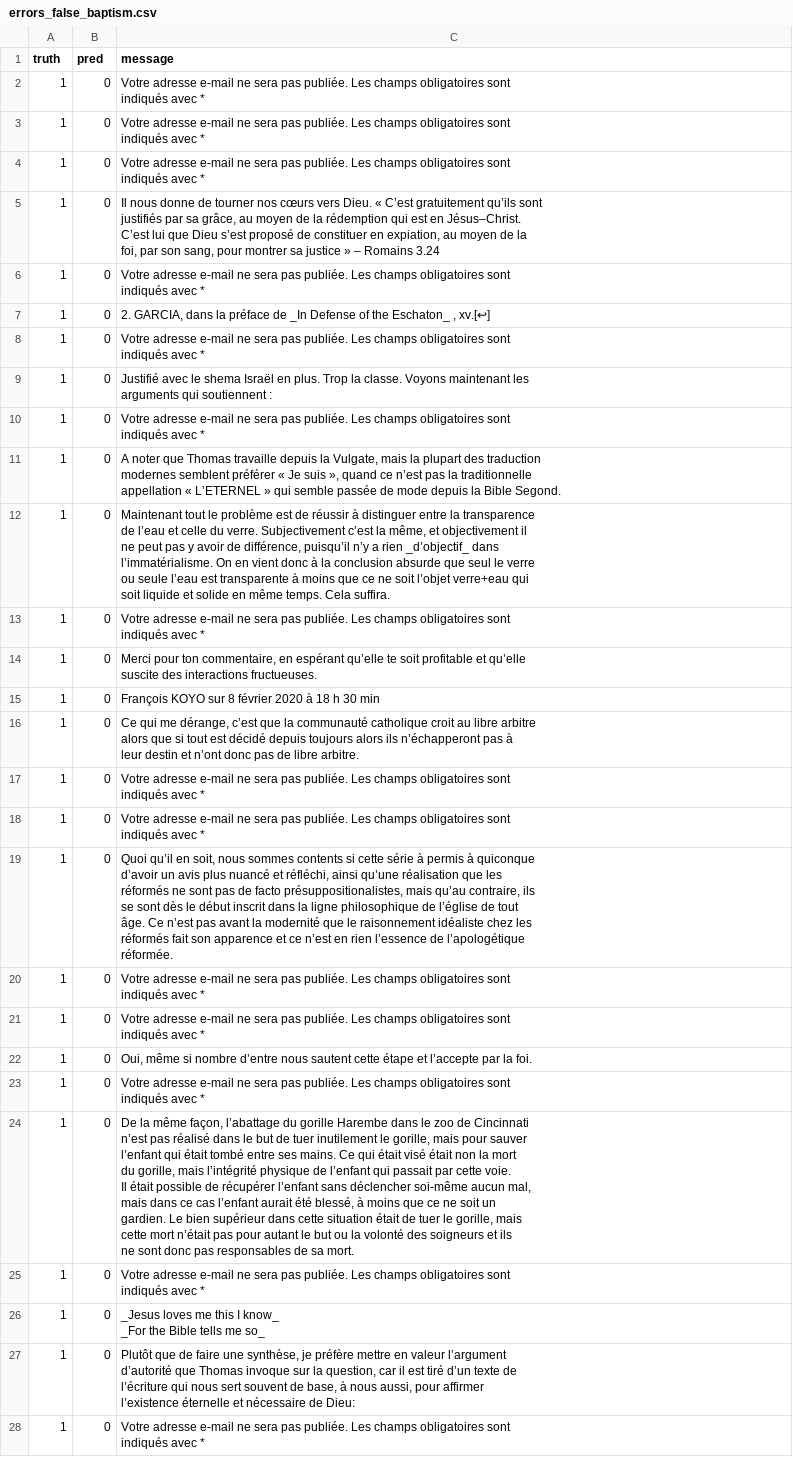
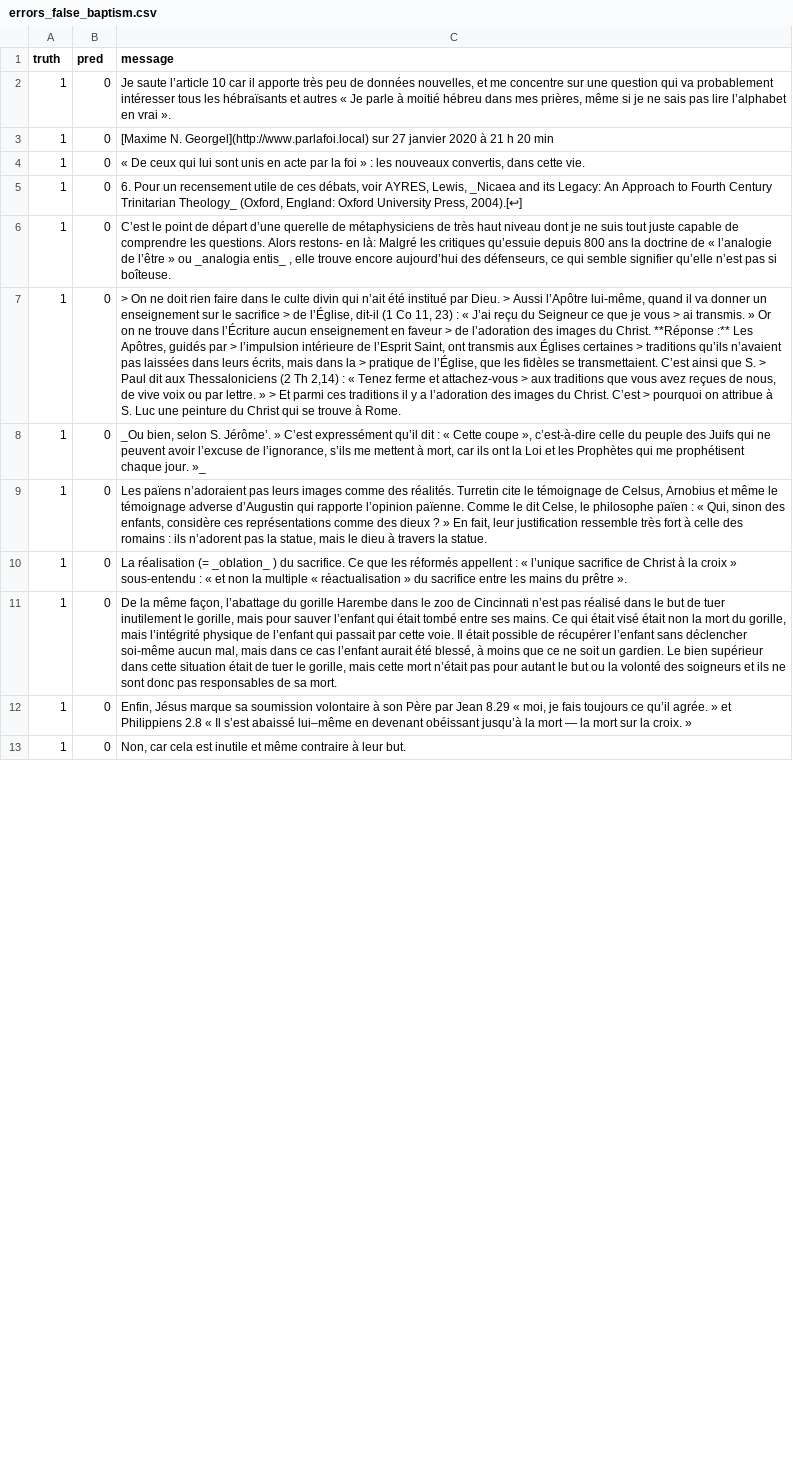
Before and after one commit to lolodino77/classification_texte_articles, a CSV file: data/output/errors_false_baptism.csv, drawn as a sheet; only a part is shown; removed rows and columns are numbered as before the commit, all else as after; ↵ is a line break in a cell; the diff covers the shown part only; the diff names each change by its address in the sheet, - before the commit and + after, or states it on an @@ line.

```diff
--- a/data/output/errors_false_baptism.csv
+++ b/data/output/errors_false_baptism.csv
-C2 (message): Votre adresse e-mail ne sera pas publiée. Les champs obligatoires sont ↵ indiqués avec *
+C2 (message): Je saute l’article 10 car il apporte très peu de données nouvelles, et me concentre sur une question qui va probablement intéresser tous les hébraïsants et autres « Je parle à moitié hébreu dans mes prières, même si je ne sais pas lire l’alphabet en vrai ».
-C3 (message): Votre adresse e-mail ne sera pas publiée. Les champs obligatoires sont ↵ indiqués avec *
+C3 (message): [Maxime N. Georgel](http://www.parlafoi.local) sur 27 janvier 2020 à 21 h 20 min
-row 4: 1 | 0 | Votre adresse e-mail ne sera pas publiée. Les champs obligatoires sont ↵ indiqués avec *
-C4 (message): Il nous donne de tourner nos cœurs vers Dieu. « C’est gratuitement qu’ils sont ↵ justifiés par sa grâce, au moyen de la rédemption qui est en Jésus–Christ. ↵ C’est lui que Dieu s’est proposé de constituer en expiation, au moyen de la ↵ foi, par son sang, pour montrer sa justice » – Romains 3.24
+C4 (message): « De ceux qui lui sont unis en acte par la foi » : les nouveaux convertis, dans cette vie.
-C5 (message): Votre adresse e-mail ne sera pas publiée. Les champs obligatoires sont ↵ indiqués avec *
+C5 (message): 6. Pour un recensement utile de ces débats, voir AYRES, Lewis, _Nicaea and its Legacy: An Approach to Fourth Century Trinitarian Theology_ (Oxford, England: Oxford University Press, 2004).[↩]
-row 7: 1 | 0 | 2. GARCIA, dans la préface de _In Defense of the Eschaton_ , xv.[↩]
-row 8: 1 | 0 | Votre adresse e-mail ne sera pas publiée. Les champs obligatoires sont ↵ indiqués avec *
-row 9: 1 | 0 | Justifié avec le shema Israël en plus. Trop la classe. Voyons maintenant les ↵ arguments qui soutiennent :
-row 10: 1 | 0 | Votre adresse e-mail ne sera pas publiée. Les champs obligatoires sont ↵ indiqués avec *
-C6 (message): A noter que Thomas travaille depuis la Vulgate, mais la plupart des traduction ↵ modernes semblent préférer « Je suis », quand ce n’est pas la traditionnelle ↵ appellation « L’ETERNEL » qui semble passée de mode depuis la Bible Segond.
+C6 (message): C’est le point de départ d’une querelle de métaphysiciens de très haut niveau dont je ne suis tout juste capable de comprendre les questions. Alors restons- en là: Malgré les critiques qu’essuie depuis 800 ans la doctrine de « l’analogie de l’être » ou _analogia entis_ , elle trouve encore aujourd’hui des défenseurs, ce qui semble signifier qu’elle n’est pas si boîteuse.
-C7 (message): Maintenant tout le problème est de réussir à distinguer entre la transparence ↵ de l’eau et celle du verre. Subjectivement c’est la même, et objectivement il ↵ ne peut pas y avoir de différence, puisqu’il n’y a rien _d’objectif_ dans ↵ l’immatérialisme. On en vient donc à la conclusion absurde que seul le verre ↵ ou seule l’eau est transparente à moins que ce ne soit l’objet verre+eau qui ↵ soit liquide et solide en même temps. Cela suffira.
+C7 (message): > On ne doit rien faire dans le culte divin qui n’ait été institué par Dieu. > Aussi l’Apôtre lui-même, quand il va donner un enseignement sur le sacrifice > de l’Église, dit-il (1 Co 11, 23) : « J’ai reçu du Seigneur ce que je vous > ai transmis. » Or on ne trouve dans l’Écriture aucun enseignement en faveur > de l’adoration des images du Christ. **Réponse :** Les Apôtres, guidés par > l’impulsion intérieure de l’Esprit Saint, ont transmis aux Églises certaines > traditions qu’ils n’avaient pas laissées dans leurs écrits, mais dans la > pratique de l’Église, que les fidèles se transmettaient. C’est ainsi que S. > Paul dit aux Thessaloniciens (2 Th 2,14) : « Tenez ferme et attachez-vous > aux traditions que vous avez reçues de nous, de vive voix ou par lettre. » > Et parmi ces traditions il y a l’adoration des images du Christ. C’est > pourquoi on attribue à S. Luc une peinture du Christ qui se trouve à Rome.
-row 13: 1 | 0 | Votre adresse e-mail ne sera pas publiée. Les champs obligatoires sont ↵ indiqués avec *
-C8 (message): Merci pour ton commentaire, en espérant qu’elle te soit profitable et qu’elle ↵ suscite des interactions fructueuses.
+C8 (message): _Ou bien, selon S. Jérôme’. » C’est expressément qu’il dit : « Cette coupe », c’est-à-dire celle du peuple des Juifs qui ne peuvent avoir l’excuse de l’ignorance, s’ils me mettent à mort, car ils ont la Loi et les Prophètes qui me prophétisent chaque jour. »_
-row 15: 1 | 0 | François KOYO sur 8 février 2020 à 18 h 30 min
-row 16: 1 | 0 | Ce qui me dérange, c’est que la communauté catholique croit au libre arbitre ↵ alors que si tout est décidé depuis toujours alors ils n’échapperont pas à ↵ leur destin et n’ont donc pas de libre arbitre.
-C9 (message): Votre adresse e-mail ne sera pas publiée. Les champs obligatoires sont ↵ indiqués avec *
+C9 (message): Les païens n’adoraient pas leurs images comme des réalités. Turretin cite le témoignage de Celsus, Arnobius et même le témoignage adverse d’Augustin qui rapporte l’opinion païenne. Comme le dit Celse, le philosophe païen : « Qui, sinon des enfants, considère ces représentations comme des dieux ? » En fait, leur justification ressemble très fort à celle des romains : ils n’adorent pas la statue, mais le dieu à travers la statue.
-C10 (message): Votre adresse e-mail ne sera pas publiée. Les champs obligatoires sont ↵ indiqués avec *
+C10 (message): La réalisation (= _oblation_ ) du sacrifice. Ce que les réformés appellent : « l’unique sacrifice de Christ à la croix » sous-entendu : « et non la multiple « réactualisation » du sacrifice entre les mains du prêtre ».
-row 19: 1 | 0 | Quoi qu’il en soit, nous sommes contents si cette série à permis à quiconque ↵ d’avoir un avis plus nuancé et réfléchi, ainsi qu’une réalisation que les ↵ réformés ne sont pas de facto présuppositionalistes, mais qu’au contraire, ils ↵ se sont dès le début inscrit dans la ligne philosophique de l’église de tout ↵ âge. Ce n’est pas avant la modernité que le raisonnement idéaliste chez les ↵ réformés fait son apparence et ce n’est en rien l’essence de l’apologétique ↵ réformée.
-row 20: 1 | 0 | Votre adresse e-mail ne sera pas publiée. Les champs obligatoires sont ↵ indiqués avec *
-row 21: 1 | 0 | Votre adresse e-mail ne sera pas publiée. Les champs obligatoires sont ↵ indiqués avec *
-row 22: 1 | 0 | Oui, même si nombre d’entre nous sautent cette étape et l’accepte par la foi.
-row 23: 1 | 0 | Votre adresse e-mail ne sera pas publiée. Les champs obligatoires sont ↵ indiqués avec *
-C11 (message): …sa mort.
+C11 (message): …sa mort.
-C12 (message): Votre adresse e-mail ne sera pas publiée. Les champs obligatoires sont ↵ indiqués avec *
+C12 (message): Enfin, Jésus marque sa soumission volontaire à son Père par Jean 8.29 « moi, je fais toujours ce qu’il agrée. » et Philippiens 2.8 « Il s’est abaissé lui–même en devenant obéissant jusqu’à la mort — la mort sur la croix. »
-row 26: 1 | 0 | _Jesus loves me this I know_ ↵ _For the Bible tells me so_
-row 27: 1 | 0 | Plutôt que de faire une synthèse, je préfère mettre en valeur l’argument ↵ d’autorité que Thomas invoque sur la question, car il est tiré d’un texte de ↵ l’écriture qui nous sert souvent de base, à nous aussi, pour affirmer ↵ l’existence éternelle et nécessaire de Dieu:
-C13 (message): Votre adresse e-mail ne sera pas publiée. Les champs obligatoires sont ↵ indiqués avec *
+C13 (message): Non, car cela est inutile et même contraire à leur but.
```
Also changed, not shown: 9 removed rows and 10 edited cells elsewhere in this file, data/output/errors_false_philosophy.csv, 5 other files.
